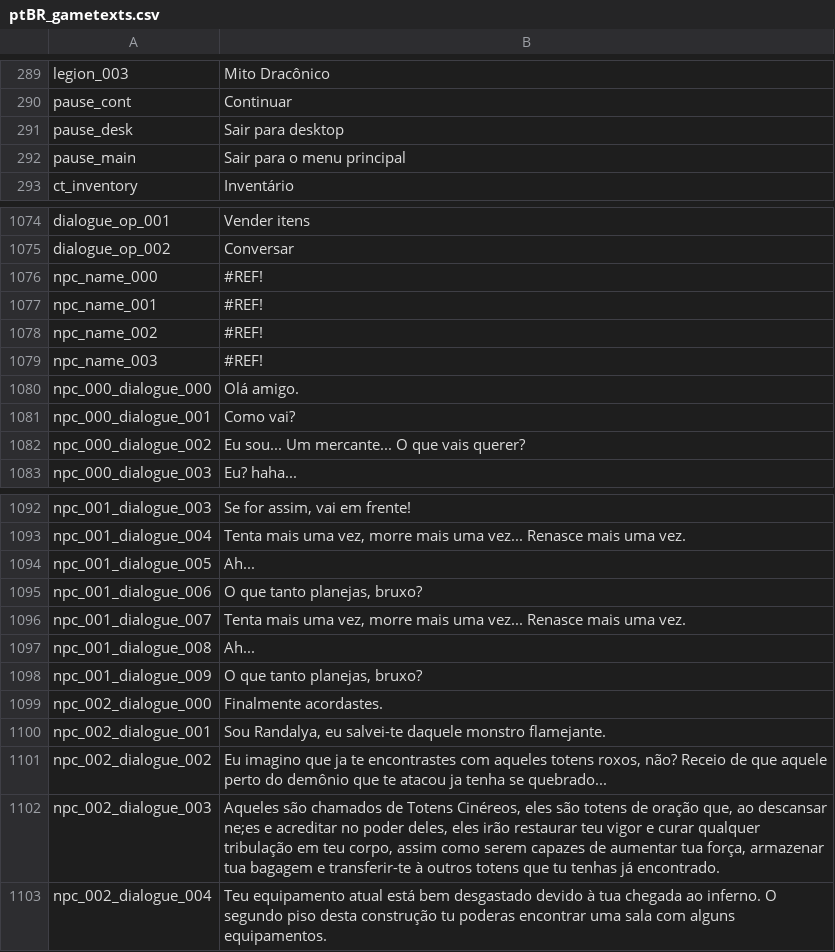
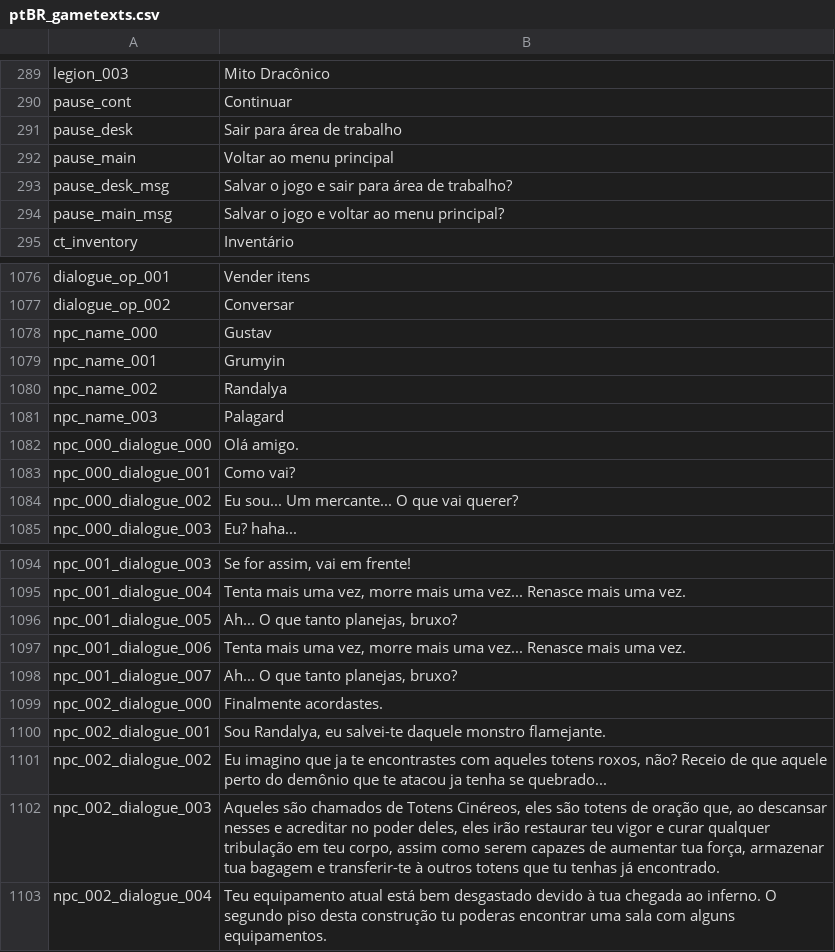
Before and after one commit to 5RKS/Hells_Voyager_Translation, a CSV file: ptBR_gametexts.csv, drawn as a sheet; only a part is shown, gaps mark what is left out; the diff covers the shown part only.

Commit message:
Quit game and delete messages, dialogues and names corrections in ptBR gametexts file

```diff
--- a/ptBR_gametexts.csv
+++ b/ptBR_gametexts.csv
@@ -290,4 +290,6 @@ legion_003,Mito Dracônico
 pause_cont,Continuar
-pause_desk,Sair para desktop
-pause_main,Sair para o menu principal
+pause_desk,Sair para área de trabalho
+pause_main,Voltar ao menu principal
+pause_desk_msg,Salvar o jogo e sair para área de trabalho?
+pause_main_msg,Salvar o jogo e voltar ao menu principal?
 ct_inventory,Inventário
@@ -1075,9 +1077,9 @@ dialogue_op_001,Vender itens
 dialogue_op_002,Conversar
-npc_name_000,#REF!
-npc_name_001,#REF!
-npc_name_002,#REF!
-npc_name_003,#REF!
+npc_name_000,Gustav
+npc_name_001,Grumyin
+npc_name_002,Randalya
+npc_name_003,Palagard
 npc_000_dialogue_000,Olá amigo.
 npc_000_dialogue_001,Como vai?
-npc_000_dialogue_002,Eu sou... Um mercante... O que vais querer?
+npc_000_dialogue_002,Eu sou... Um mercante... O que vai querer?
 npc_000_dialogue_003,Eu? haha...
@@ -1093,7 +1095,5 @@ npc_001_dialogue_003,"Se for assim, vai em frente!"
 npc_001_dialogue_004,"Tenta mais uma vez, morre mais uma vez... Renasce mais uma vez."
-npc_001_dialogue_005,Ah...
-npc_001_dialogue_006,"O que tanto planejas, bruxo?"
-npc_001_dialogue_007,"Tenta mais uma vez, morre mais uma vez... Renasce mais uma vez."
-npc_001_dialogue_008,Ah...
-npc_001_dialogue_009,"O que tanto planejas, bruxo?"
+npc_001_dialogue_005,"Ah... O que tanto planejas, bruxo?"
+npc_001_dialogue_006,"Tenta mais uma vez, morre mais uma vez... Renasce mais uma vez."
+npc_001_dialogue_007,"Ah... O que tanto planejas, bruxo?"
 npc_002_dialogue_000,Finalmente acordastes.
@@ -1101,3 +1101,3 @@ npc_002_dialogue_001,"Sou Randalya, eu salvei-te daquele monstro flamejante."
 npc_002_dialogue_002,"Eu imagino que ja te encontrastes com aqueles totens roxos, não? Receio de que aquele perto do demônio que te atacou ja tenha se quebrado..."
-npc_002_dialogue_003,"Aqueles são chamados de Totens Cinéreos, eles são totens de oração que, ao descansar ne;es e acreditar no poder deles, eles irão restaurar teu vigor e curar qualquer tribulação em teu corpo, assim como serem capazes de aumentar tua força, armazenar tua bagagem e transferir-te à outros totens que tu tenhas já encontrado."
+npc_002_dialogue_003,"Aqueles são chamados de Totens Cinéreos, eles são totens de oração que, ao descansar nesses e acreditar no poder deles, eles irão restaurar teu vigor e curar qualquer tribulação em teu corpo, assim como serem capazes de aumentar tua força, armazenar tua bagagem e transferir-te à outros totens que tu tenhas já encontrado."
 npc_002_dialogue_004,Teu equipamento atual está bem desgastado devido à tua chegada ao inferno. O segundo piso desta construção tu poderas encontrar uma sala com alguns equipamentos.
```
Also changed, not shown: 2 added rows, 2 removed rows and 1 edited cell elsewhere in this file.
